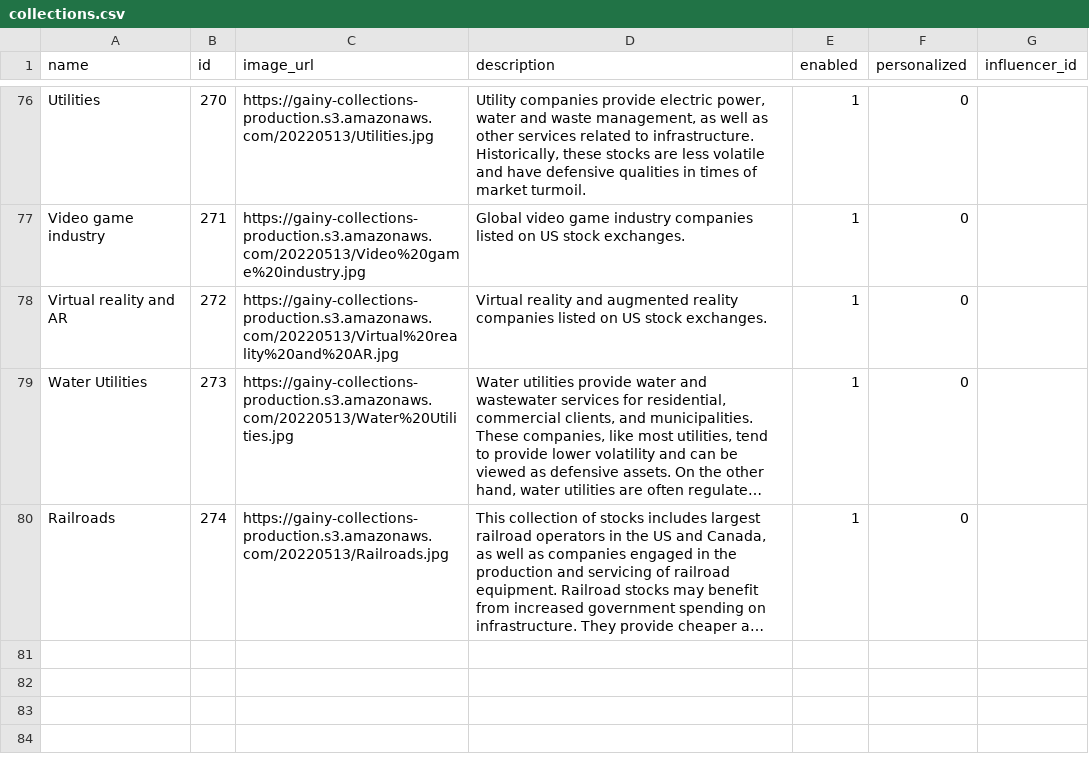
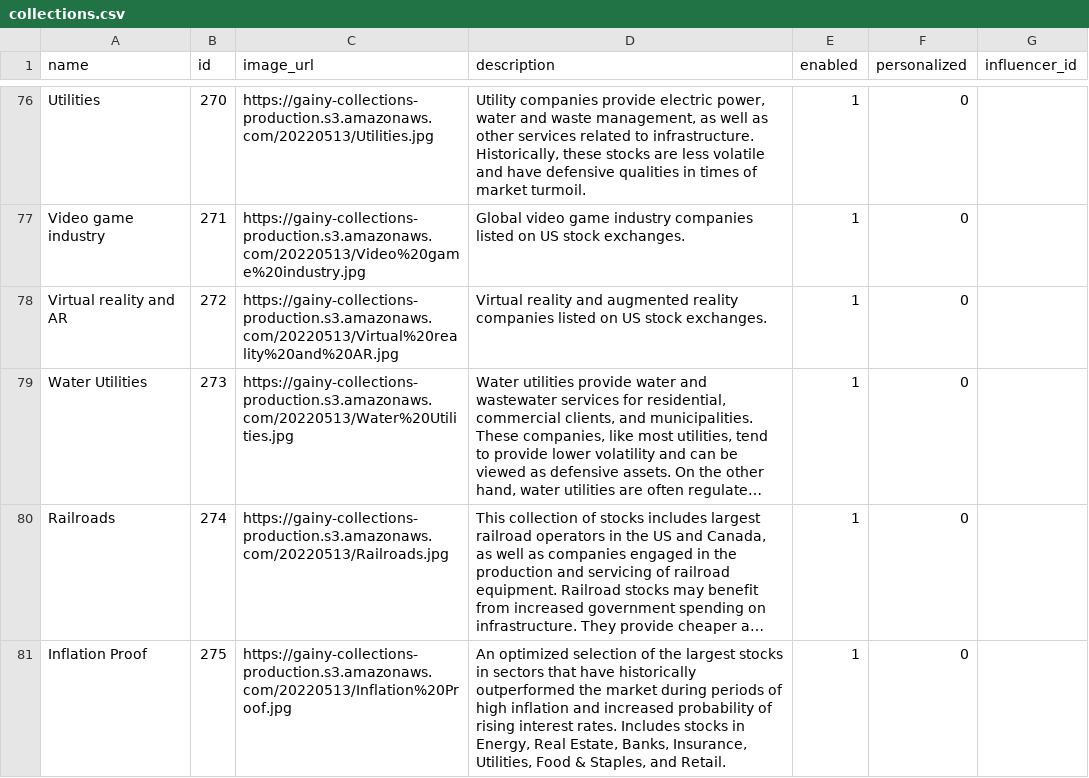
Before and after one commit to gainy-app/gainy, a CSV file: src/meltano/meltano/data/collections.csv, drawn as a sheet; only a part is shown, gaps mark what is left out; long unchanged cells end in …; the diff names each change by its address in the sheet, - before the commit and + after, or states it on an @@ line.

```diff
--- a/src/meltano/meltano/data/collections.csv
+++ b/src/meltano/meltano/data/collections.csv
+row 81: Inflation Proof | 275 | https://gainy-collections-production.s3.amazonaws.com/20220513/Inflation%20Proof.jpg | An optimized selection of the largest stocks in sectors that have historically outperformed the market during periods of high inflation and increased probability of rising interest rates. Includes stocks in Energy, Real Estate, Banks, Insurance, Utilities, Food & Staples, and Retail. | 1 | 0
```
Also changed, not shown: 3 other files.
